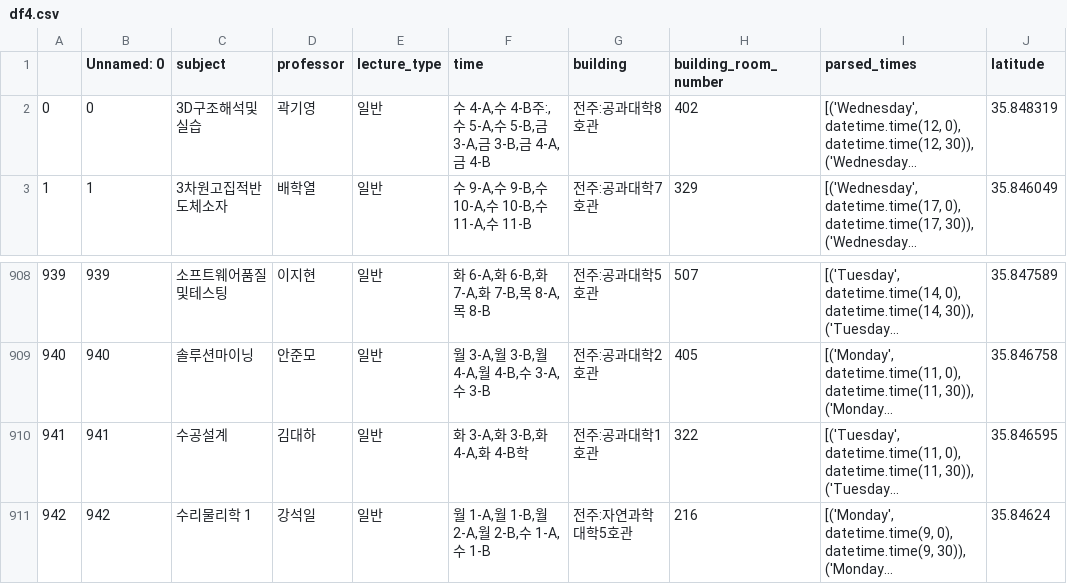
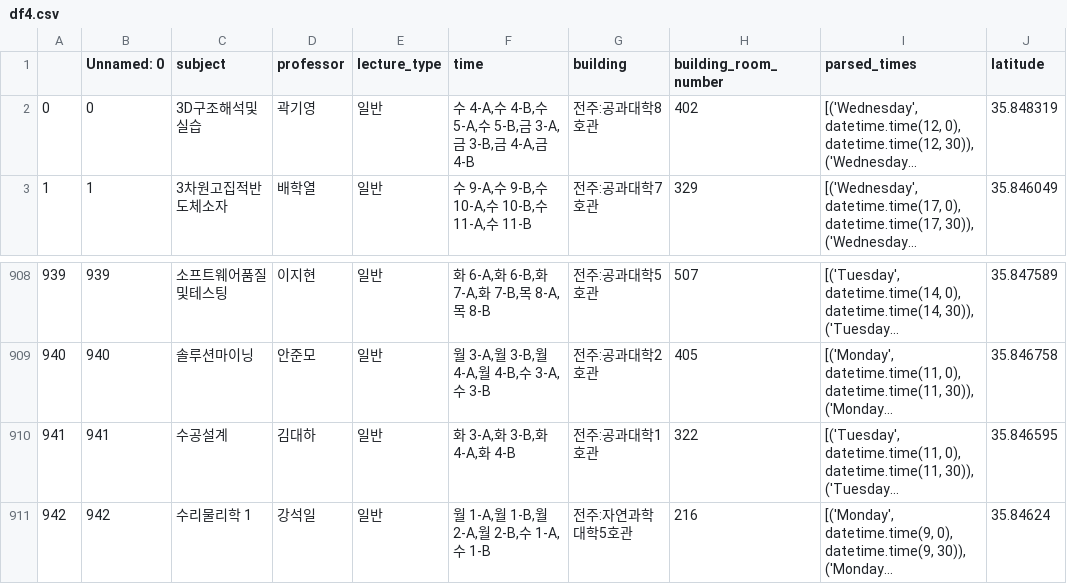
Before and after one commit to DYSA-OS/Find_Available_Classroom, a CSV file: class/class/findClass/df4.csv, drawn as a sheet; only a part is shown, gaps mark what is left out; long unchanged cells end in …; the diff names each change by its address in the sheet, - before the commit and + after, or states it on an @@ line.

```diff
--- a/class/class/findClass/df4.csv
+++ b/class/class/findClass/df4.csv
-F2 (time): …4-A,수 4-B주:,수 5-A,수…
+F2 (time): …4-A,수 4-B,수 5-A,수…
-F910 (time): 화 3-A,화 3-B,화 4-A,화 4-B학
+F910 (time): 화 3-A,화 3-B,화 4-A,화 4-B
```
Also changed, not shown: output.csv, 3 other files.
